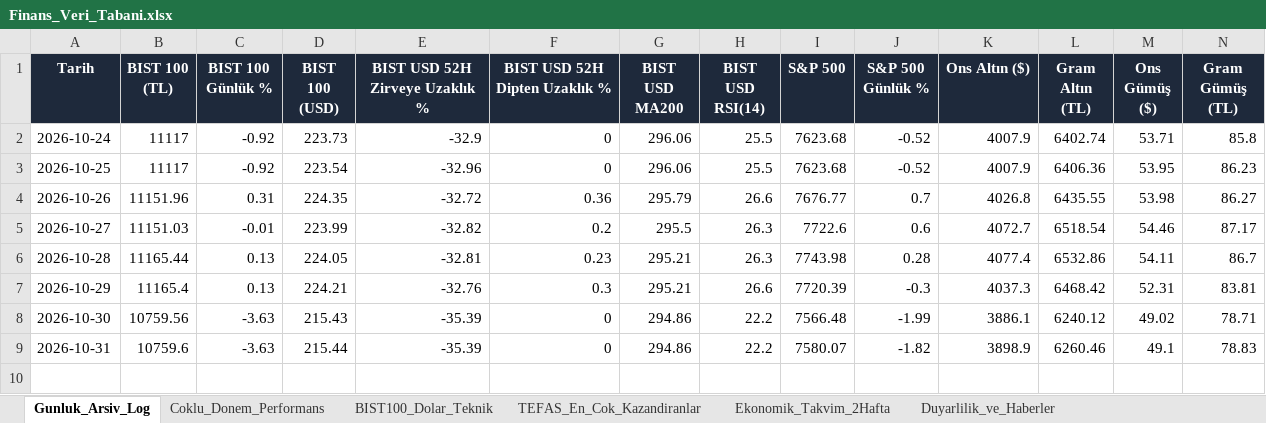
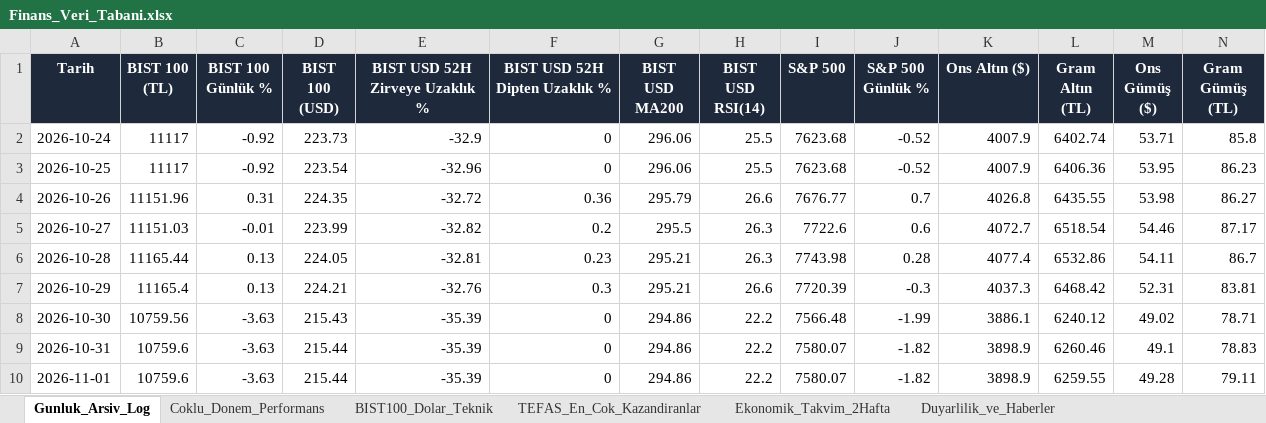
Before and after one commit to dorukcirit/DCfinans, an Excel workbook: docs/Finans_Veri_Tabani.xlsx, sheet Gunluk_Arsiv_Log, drawn as a sheet; only a part is shown; values as stored, in another font and other column widths than the file's, no borders; rows hold the shown columns only; the diff names each change by its address in the sheet, - before the commit and + after, or states it on an @@ line.

```diff
--- a/docs/Finans_Veri_Tabani.xlsx (sheet Gunluk_Arsiv_Log)
+++ b/docs/Finans_Veri_Tabani.xlsx (sheet Gunluk_Arsiv_Log)
+row 10: 2026-11-01 | 10759.6 | -3.63 | 215.44 | -35.39 | 0 | 294.86 | 22.2 | 7580.07 | -1.82 | 3898.9 | 6259.55 | 49.28 | 79.11
```
Also changed, not shown: sheet Coklu_Donem_Performans, sheet Ekonomik_Takvim_2Hafta, sheet Duyarlilik_ve_Haberler, raporlar/Finans_Veri_Tabani.xlsx, 7 other files.
